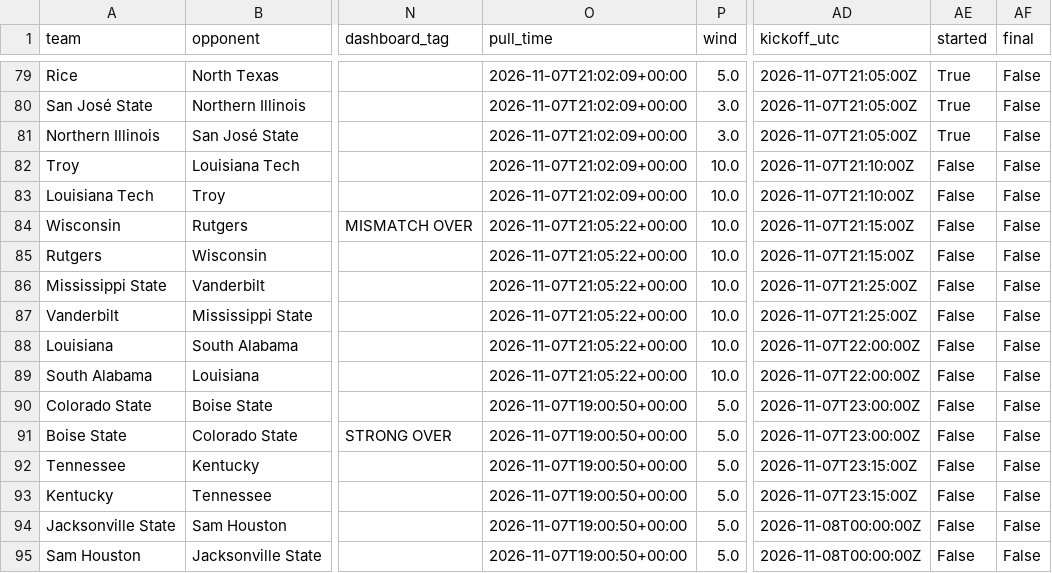
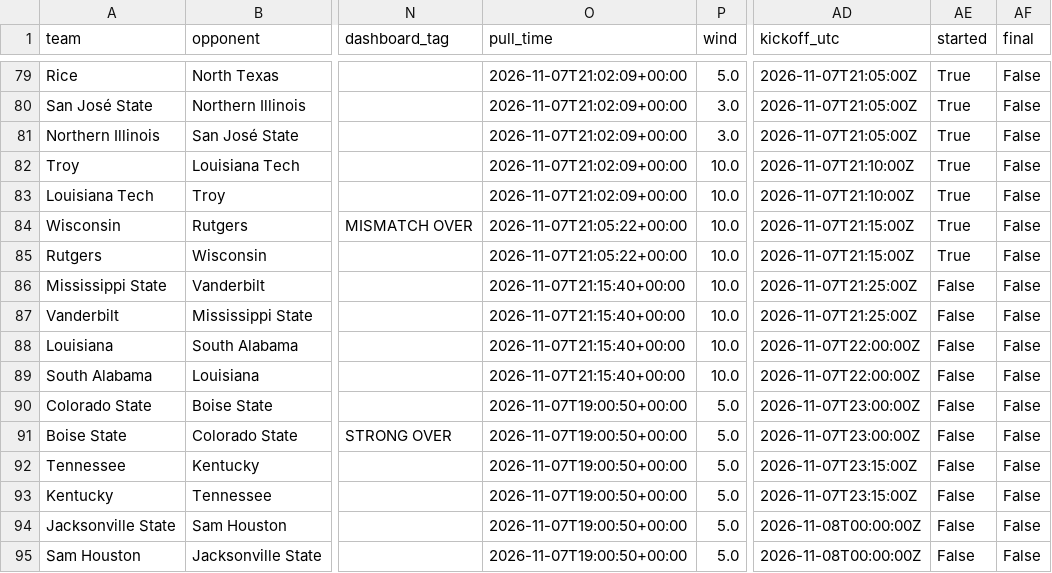
Before and after one commit to bradyt3321/cfb-yardage-dashboard, a CSV file: data/board.csv, drawn as a sheet; only a part is shown, gaps mark what is left out; the diff names each change by its address in the sheet, - before the commit and + after, or states it on an @@ line.

```diff
--- a/data/board.csv
+++ b/data/board.csv
-AE82:AE85 (started): False
+AE82:AE85 (started): True
-O86:O89 (pull_time): 2026-11-07T21:05:22+00:00
+O86:O89 (pull_time): 2026-11-07T21:15:40+00:00
```
Also changed, not shown: 3 other files.
